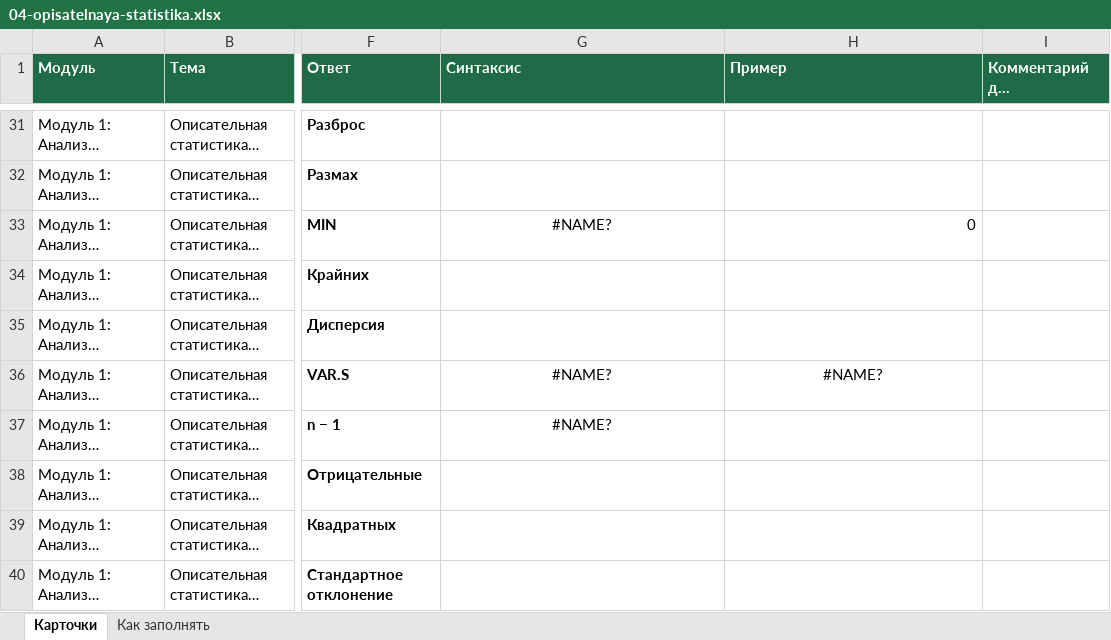
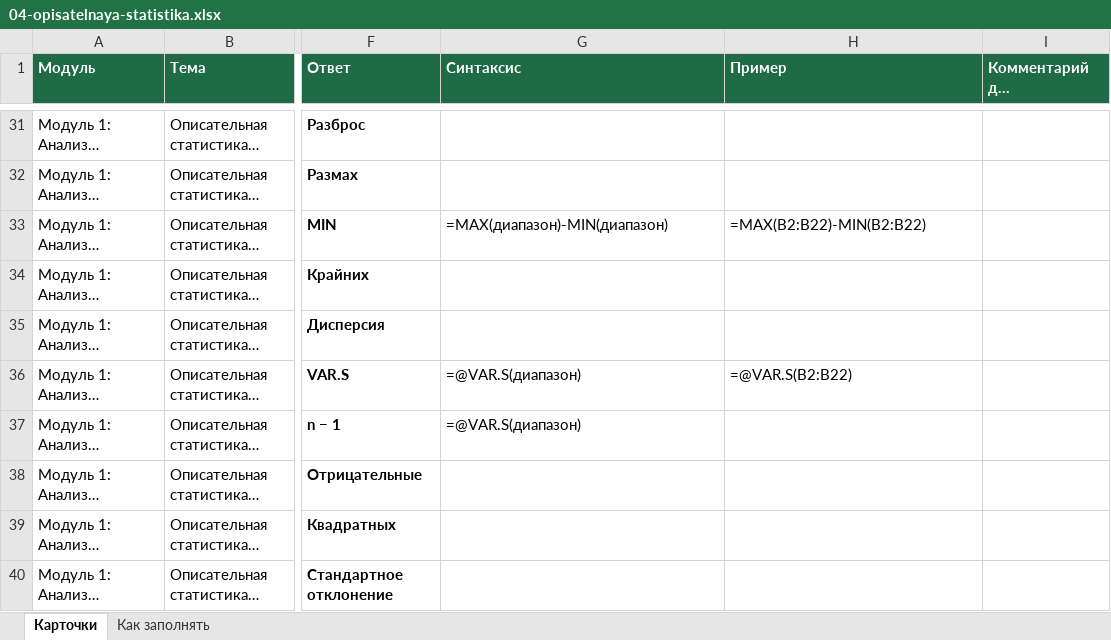
Before and after one commit to meikinai-edu-ai/flashcards, an Excel workbook: cards/04-opisatelnaya-statistika.xlsx, sheet Карточки, drawn as a sheet; only a part is shown, gaps mark what is left out; long unchanged cells end in …; values as stored, in another font and other column widths than the file's, no borders; the diff covers the shown part only; the diff names each change by its address in the sheet, - before the commit and + after, or states it on an @@ line.

Commit message:
Add files via upload

```diff
--- a/cards/04-opisatelnaya-statistika.xlsx (sheet Карточки)
+++ b/cards/04-opisatelnaya-statistika.xlsx (sheet Карточки)
-G33 (Синтаксис): #NAME?
+G33 (Синтаксис): =MAX(диапазон)-MIN(диапазон)
-G33 alignment: center
+G33 alignment: left
-H33 (Пример): 0
+H33 (Пример): =MAX(B2:B22)-MIN(B2:B22)
-G36:G37 (Синтаксис): #NAME?
+G36:G37 (Синтаксис): =@VAR.S(диапазон)
-G36:H36 alignment: center
+G36:H36 alignment: left
-H36 (Пример): #NAME?
+H36 (Пример): =@VAR.S(B2:B22)
-G37 alignment: center
+G37 alignment: left
```
Also changed, not shown: 10 edited cells and cell formats elsewhere in this sheet.
